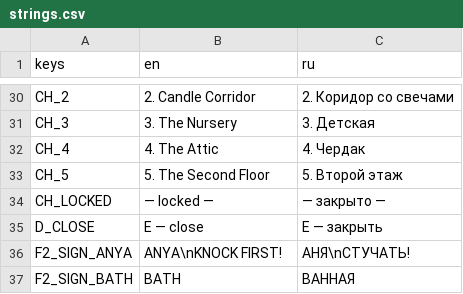
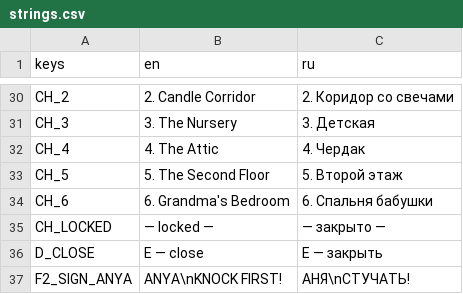
Before and after one commit to Lavarenka/don-t_look_away, a CSV file: lang/strings.csv, drawn as a sheet; only a part is shown, gaps mark what is left out; the shorter side is filled out with more unchanged rows; the diff names each change by its address in the sheet, - before the commit and + after, or states it on an @@ line.

```diff
--- a/lang/strings.csv
+++ b/lang/strings.csv
+row 34: CH_6 | 6. Grandma's Bedroom | 6. Спальня бабушки
```
Also changed, not shown: 6 other files.
